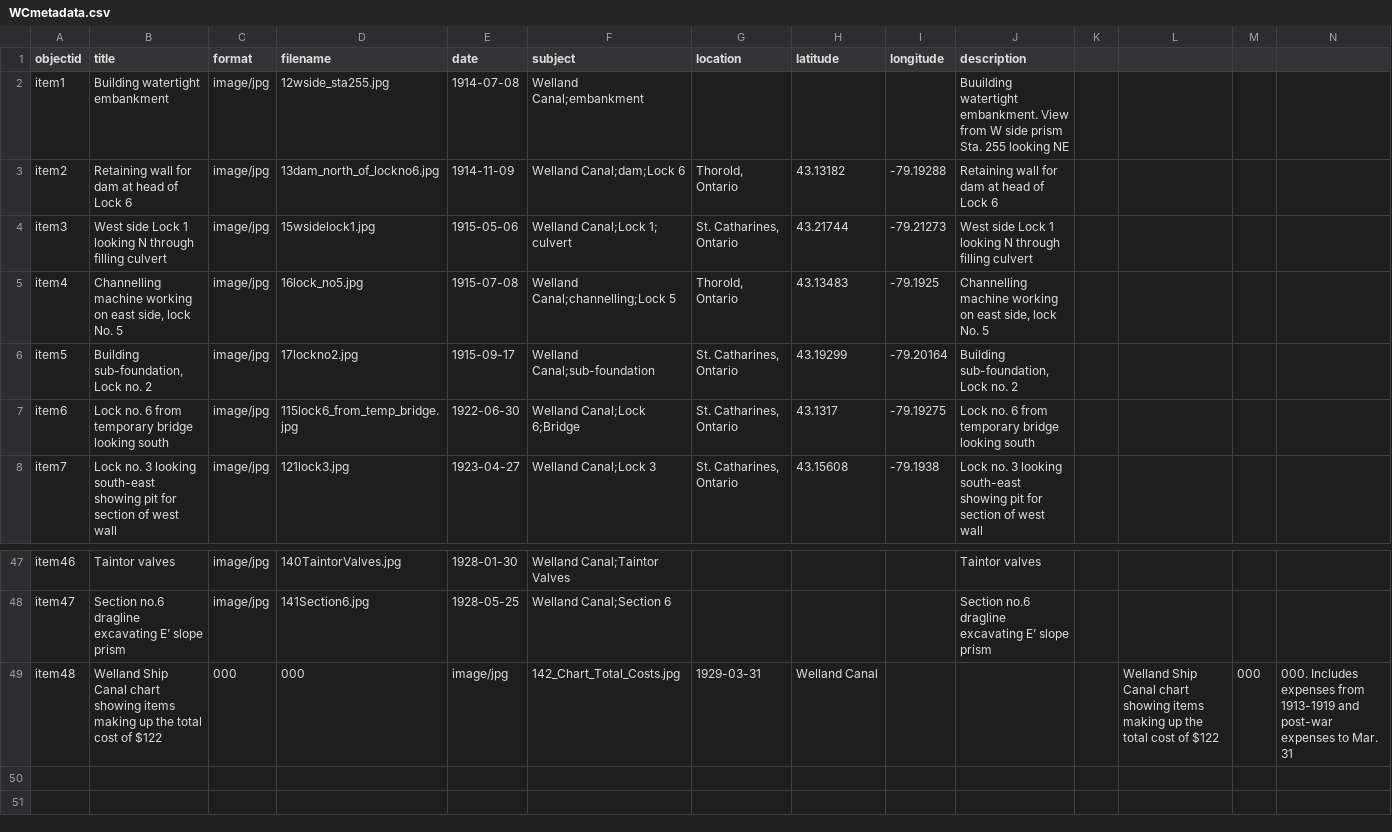
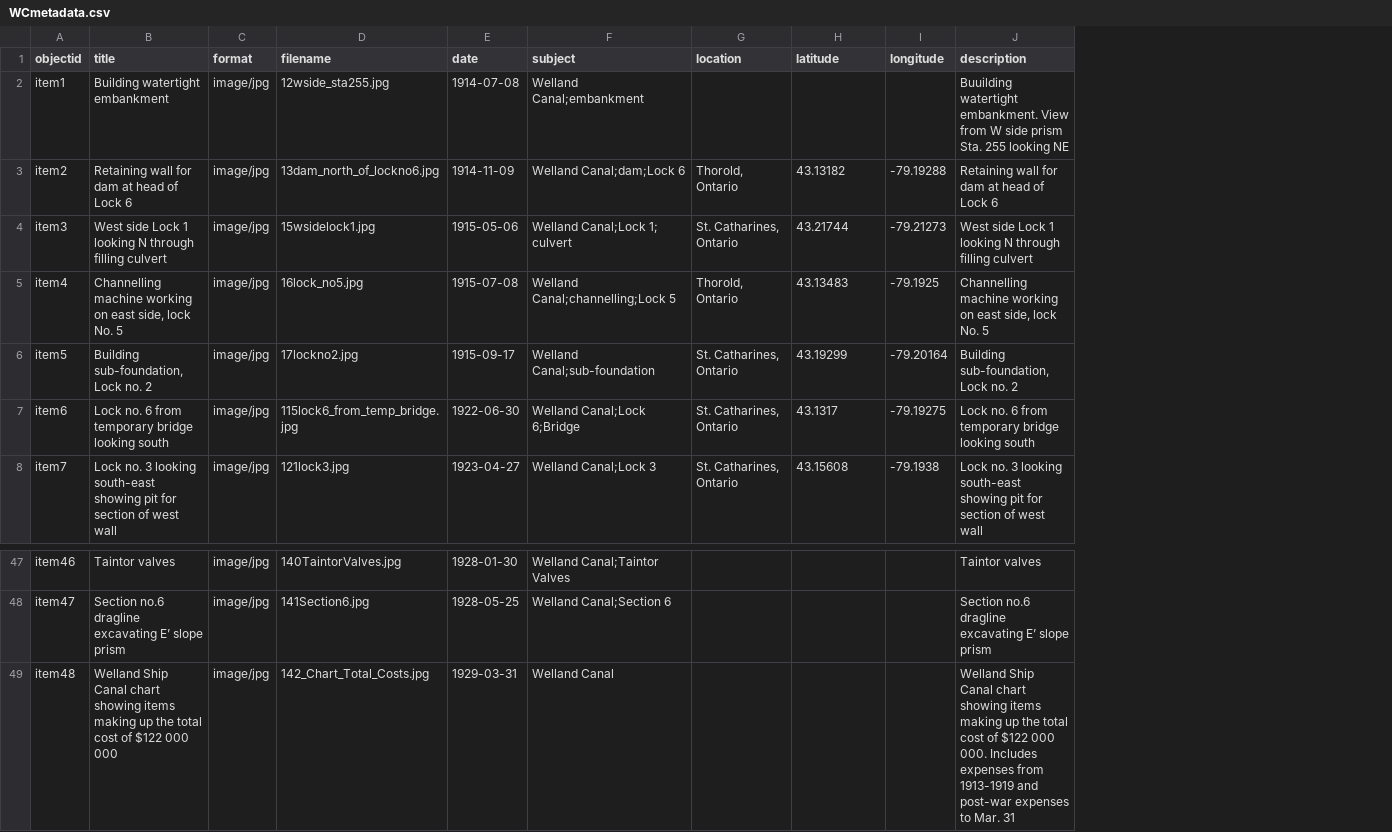
Before and after one commit to chantalcameron/Building-the-Welland-Ship-Canal, a CSV file: _data/WCmetadata.csv, drawn as a sheet; only a part is shown, gaps mark what is left out; the diff names each change by its address in the sheet, - before the commit and + after, or states it on an @@ line.

Commit message:
Update WCmetadata.csv

```diff
--- a/_data/WCmetadata.csv
+++ b/_data/WCmetadata.csv
-column K, empty
-column L, row 49: Welland Ship Canal chart showing items making up the total cost of $122
-column M, row 49: 000
-column N, row 49: 000. Includes expenses from 1913-1919 and post-war expenses to Mar. 31
-B49 (title): …of $122
+B49 (title): …of $122 000 000
-C49 (format): 000
+C49 (format): image/jpg
-D49 (filename): 000
+D49 (filename): 142_Chart_Total_Costs.jpg
-E49 (date): image/jpg
+E49 (date): 1929-03-31
-F49 (subject): 142_Chart_Total_Costs.jpg
+F49 (subject): Welland Canal
-G49 (location): 1929-03-31
+G49 (location): (empty)
-H49 (latitude): Welland Canal
+H49 (latitude): (empty)
-J49 (description): (empty)
+J49 (description): Welland Ship Canal chart showing items making up the total cost of $122 000 000. Includes expenses from 1913-1919 and post-war expenses to Mar. 31
```
